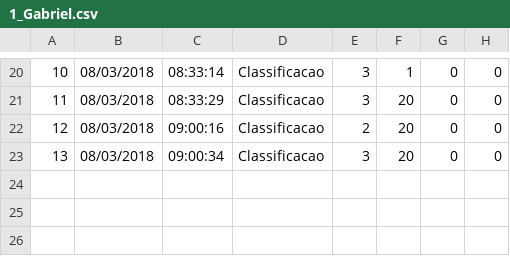
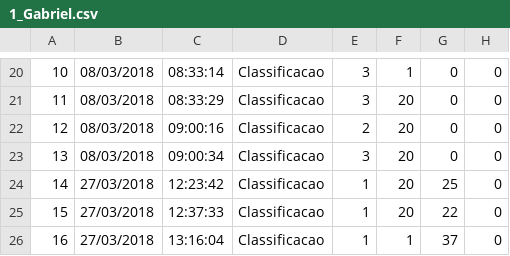
Before and after one commit to gagbp/Move4Math, a CSV file: Move4Math/Users/1_Gabriel.csv, drawn as a sheet; only a part is shown, gaps mark what is left out; the diff names each change by its address in the sheet, - before the commit and + after, or states it on an @@ line.

```diff
--- a/Move4Math/Users/1_Gabriel.csv
+++ b/Move4Math/Users/1_Gabriel.csv
+row 24: 14 | 27/03/2018 | 12:23:42 | Classificacao | 1 | 20 | 25 | 0
+row 25: 15 | 27/03/2018 | 12:37:33 | Classificacao | 1 | 20 | 22 | 0
+row 26: 16 | 27/03/2018 | 13:16:04 | Classificacao | 1 | 1 | 37 | 0
```
Also changed, not shown: Move4Math/Users/1_Gabriel_detalhado.csv, 24 other files.
